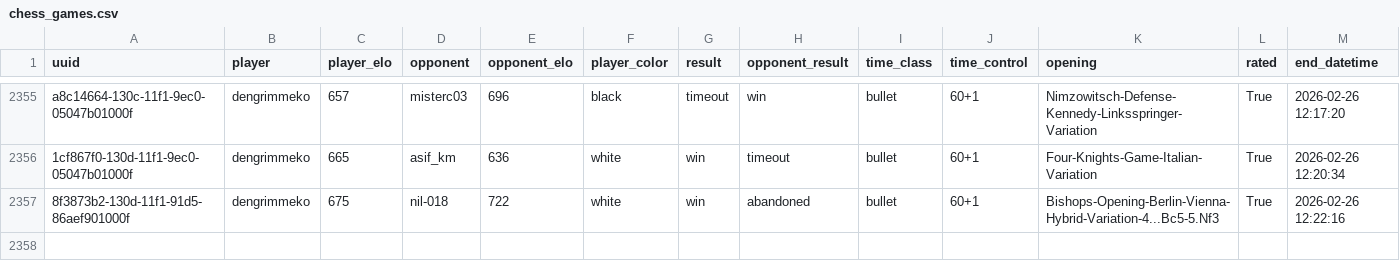
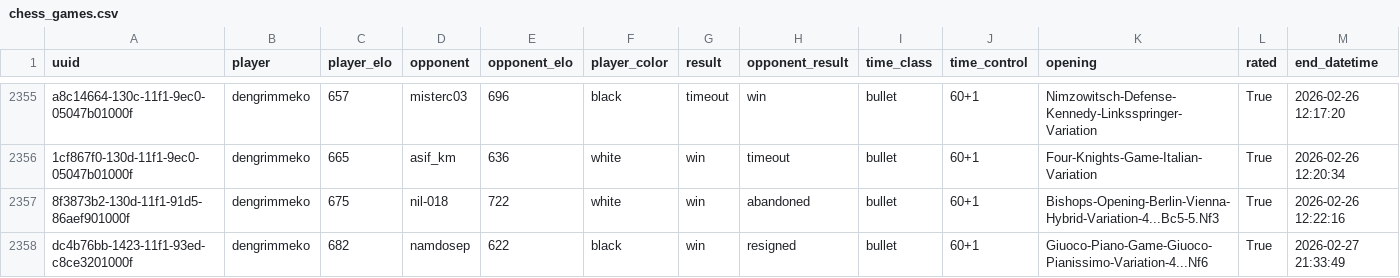
Before and after one commit to Ahmedbdk/chess-data-project, a CSV file: data/chess_games.csv, drawn as a sheet; only a part is shown, gaps mark what is left out; rows hold the shown columns only; the diff names each change by its address in the sheet, - before the commit and + after, or states it on an @@ line.

```diff
--- a/data/chess_games.csv
+++ b/data/chess_games.csv
+row 2358: dc4b76bb-1423-11f1-93ed-c8ce3201000f | dengrimmeko | 682 | namdosep | 622 | black | win | resigned | bullet | 60+1 | Giuoco-Piano-Game-Giuoco-Pianissimo-Variation-4...Nf6 | True | 2026-02-27 21:33:49
```
